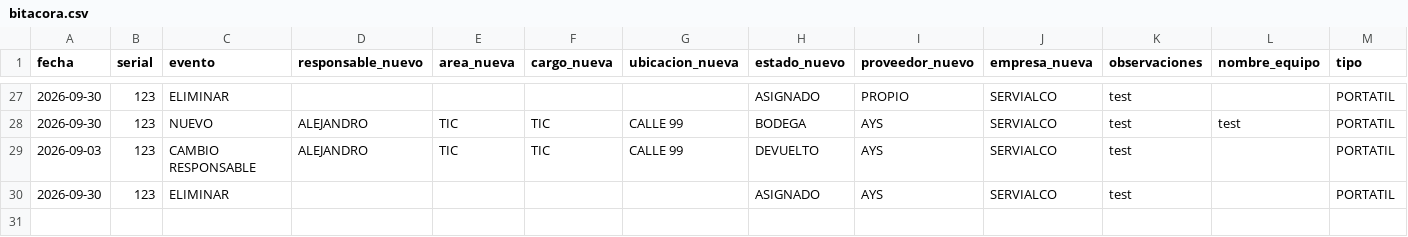
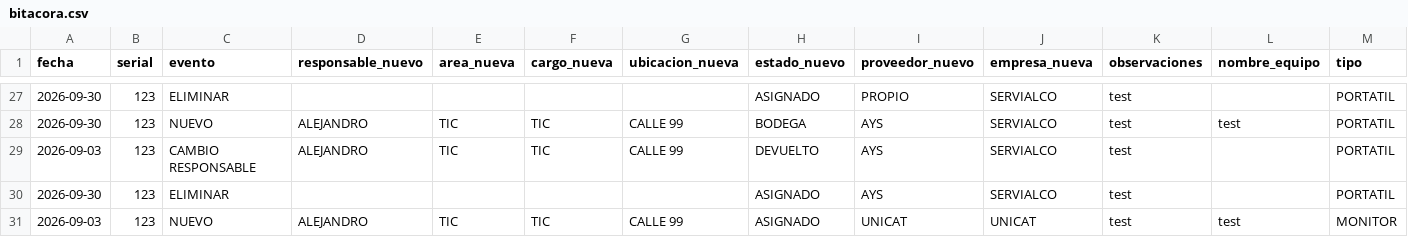
Before and after one commit to soporteti-beep/Inventario-Servialco, a CSV file: bitacora.csv, drawn as a sheet; only a part is shown, gaps mark what is left out; rows hold the shown columns only; the diff names each change by its address in the sheet, - before the commit and + after, or states it on an @@ line.

Commit message:
🚀 Evento UNICAT: 123

```diff
--- a/bitacora.csv
+++ b/bitacora.csv
+row 31: 2026-09-03 | 123 | NUEVO | ALEJANDRO | TIC | TIC | CALLE 99 | ASIGNADO | UNICAT | UNICAT | test | test | MONITOR
```
